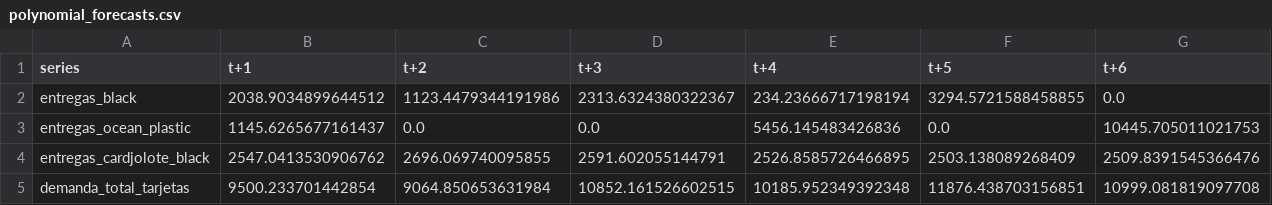
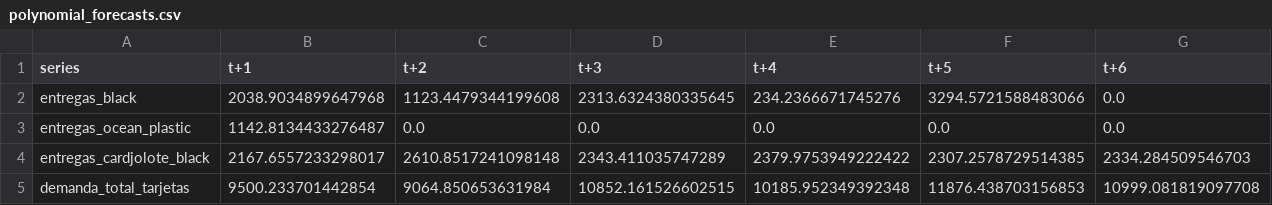
Before and after one commit to TimesNR/ProyectoIntegrador, a CSV file: BaseDeDatos/polynomial_forecasts.csv, drawn as a sheet.

```diff
--- a/BaseDeDatos/polynomial_forecasts.csv
+++ b/BaseDeDatos/polynomial_forecasts.csv
@@ -1,5 +1,5 @@
 series,t+1,t+2,t+3,t+4,t+5,t+6
-entregas_black,2038.9034899644512,1123.4479344191986,2313.6324380322367,234.23666717198194,3294.5721588458855,0.0
-entregas_ocean_plastic,1145.6265677161437,0.0,0.0,5456.145483426836,0.0,10445.705011021753
-entregas_cardjolote_black,2547.0413530906762,2696.069740095855,2591.602055144791,2526.8585726466895,2503.138089268409,2509.8391545366476
-demanda_total_tarjetas,9500.233701442854,9064.850653631984,10852.161526602515,10185.952349392348,11876.438703156851,10999.081819097708
+entregas_black,2038.9034899647968,1123.4479344199608,2313.6324380335645,234.2366671745276,3294.5721588483066,0.0
+entregas_ocean_plastic,1142.8134433276487,0.0,0.0,0.0,0.0,0.0
+entregas_cardjolote_black,2167.6557233298017,2610.8517241098148,2343.411035747289,2379.9753949222422,2307.2578729514385,2334.284509546703
+demanda_total_tarjetas,9500.233701442854,9064.850653631984,10852.161526602515,10185.952349392348,11876.438703156853,10999.081819097708
```
Also changed, not shown: BaseDeDatos/polynomial_metrics.csv, 3 other files.
